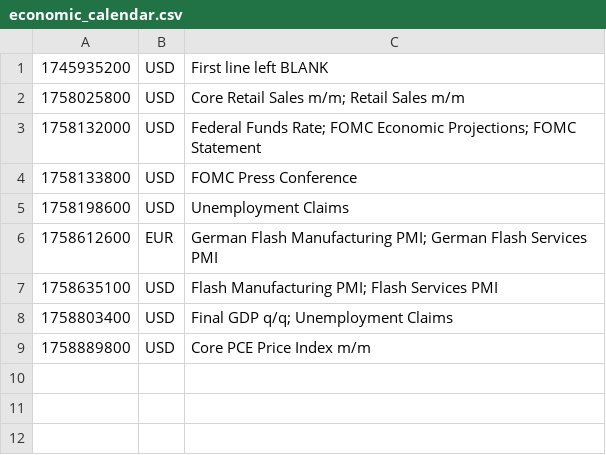
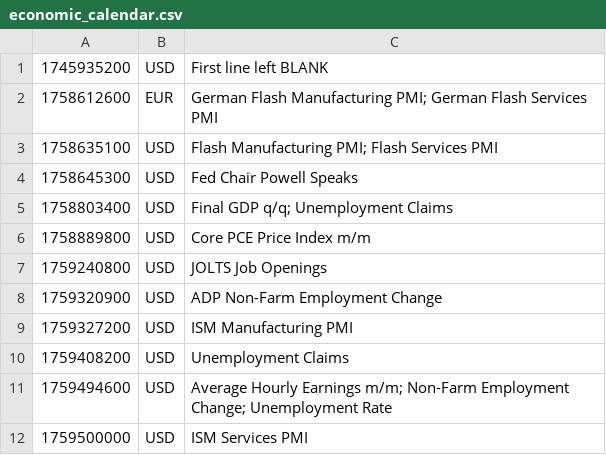
Before and after one commit to PatrickTata/HIN, a CSV file: economic_calendar.csv, drawn as a sheet; removed rows and columns are numbered as before the commit, all else as after; the diff names each change by its address in the sheet, - before the commit and + after, or states it on an @@ line.

Commit message:
Add files via upload

```diff
--- a/economic_calendar.csv
+++ b/economic_calendar.csv
-row 2: 1758025800 | USD | Core Retail Sales m/m; Retail Sales m/m
-row 3: 1758132000 | USD | Federal Funds Rate; FOMC Economic Projections; FOMC Statement
-row 4: 1758133800 | USD | FOMC Press Conference
-row 5: 1758198600 | USD | Unemployment Claims
+row 4: 1758645300 | USD | Fed Chair Powell Speaks
+row 7: 1759240800 | USD | JOLTS Job Openings
+row 8: 1759320900 | USD | ADP Non-Farm Employment Change
+row 9: 1759327200 | USD | ISM Manufacturing PMI
+row 10: 1759408200 | USD | Unemployment Claims
+row 11: 1759494600 | USD | Average Hourly Earnings m/m; Non-Farm Employment Change; Unemployment Rate
+row 12: 1759500000 | USD | ISM Services PMI
```
